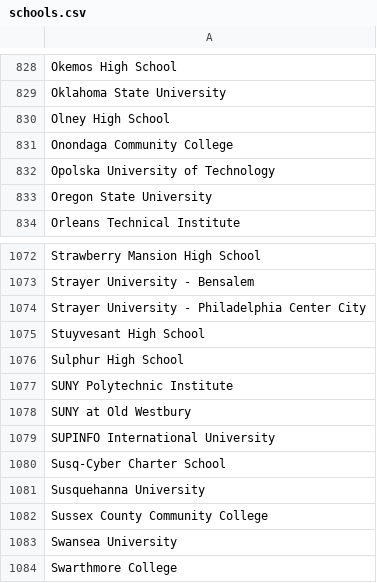
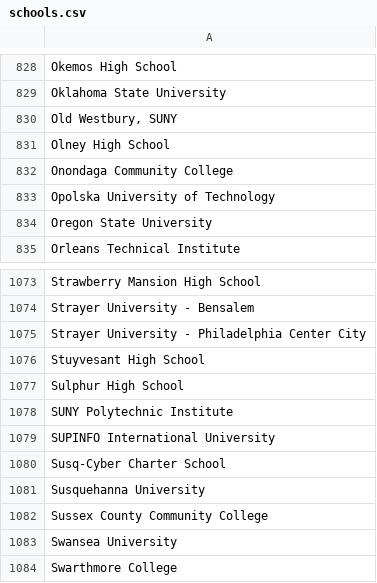
Before and after one commit to MLH/mlh-policies, a CSV file: schools.csv, drawn as a sheet; only a part is shown, gaps mark what is left out; removed rows and columns are numbered as before the commit, all else as after; the diff names each change by its address in the sheet, - before the commit and + after, or states it on an @@ line.

Commit message:
Update schools.csv

```diff
--- a/schools.csv
+++ b/schools.csv
+row 830: Old Westbury, SUNY
-row 1078: SUNY at Old Westbury
```
